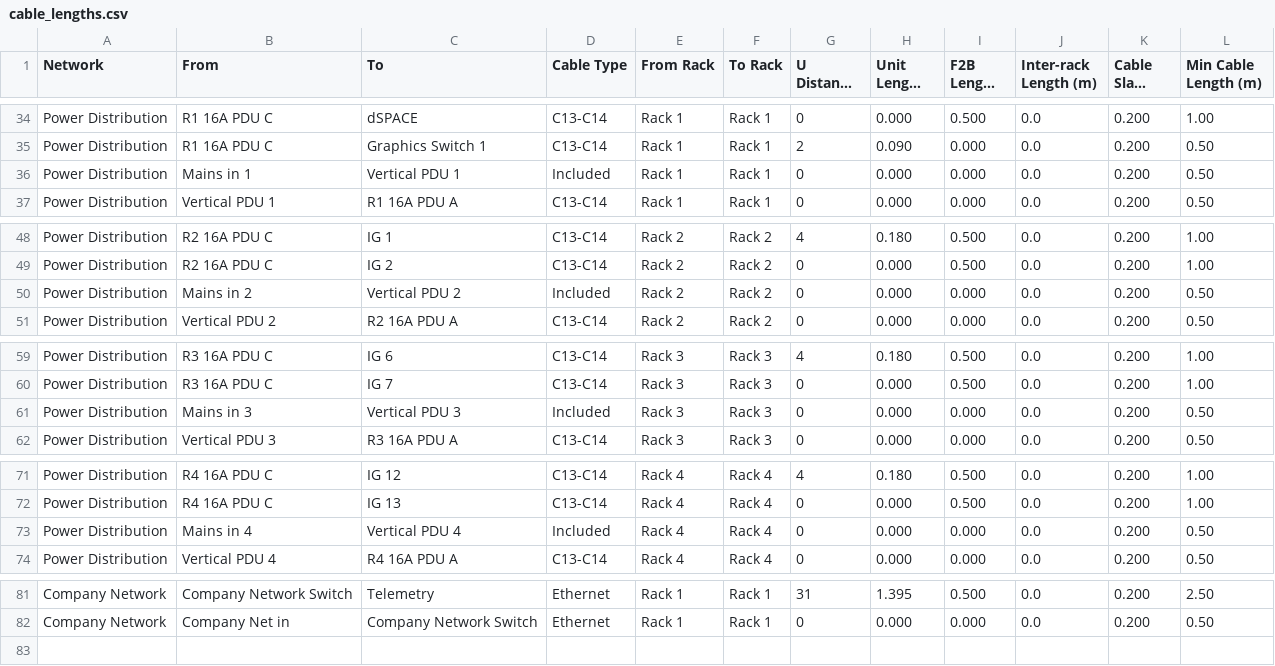
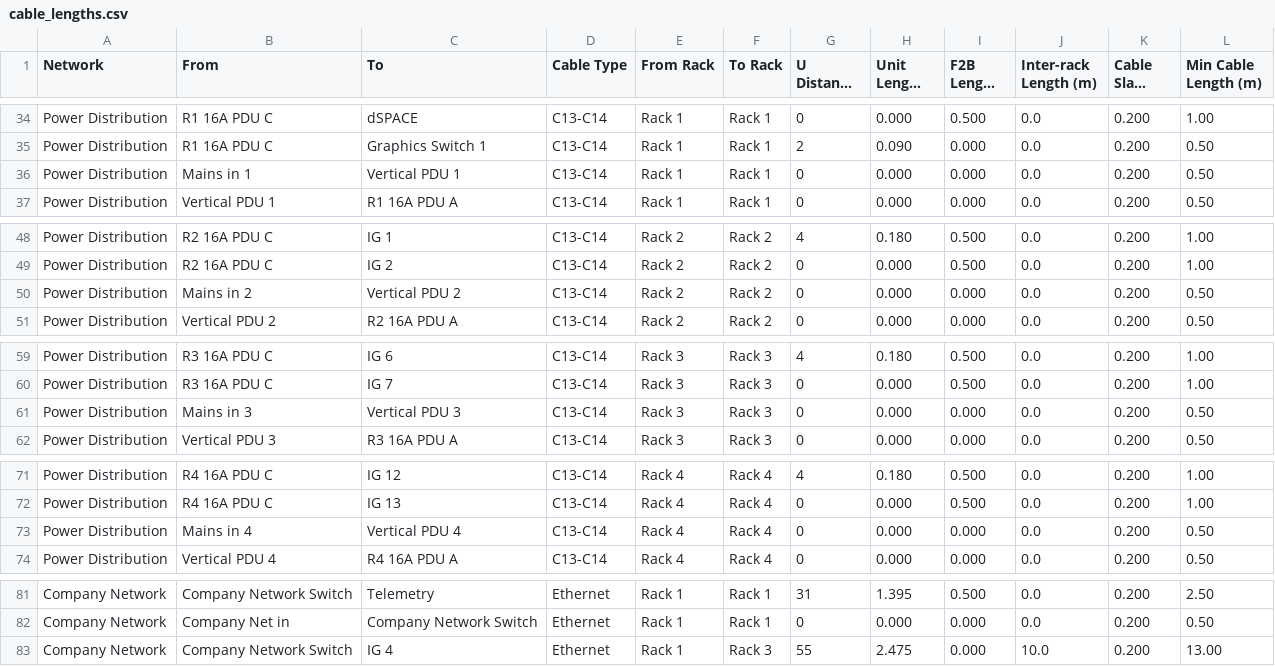
Before and after one commit to BenjiPestell/rack-diagram-demo, a CSV file: output/cable_lengths.csv, drawn as a sheet; only a part is shown, gaps mark what is left out; long unchanged cells end in ….

```diff
--- a/output/cable_lengths.csv
+++ b/output/cable_lengths.csv
@@ -35,3 +35,3 @@ Power Distribution,R1 16A PDU C,dSPACE,C13-C14,Rack 1,Rack 1,0,0.000,0.500,0.0,0
 Power Distribution,R1 16A PDU C,Graphics Switch 1,C13-C14,Rack 1,Rack 1,2,0.090,0.000,0.0,0.200,0.50
-Power Distribution,Mains in 1,Vertical PDU 1,Included,Rack 1,Rack 1,0,0.000,0.000,0.0,0.200,0.50
+Power Distribution,Mains in 1,Vertical PDU 1,C13-C14,Rack 1,Rack 1,0,0.000,0.000,0.0,0.200,0.50
 Power Distribution,Vertical PDU 1,R1 16A PDU A,C13-C14,Rack 1,Rack 1,0,0.000,0.000,0.0,0.200,0.50
@@ -49,3 +49,3 @@ Power Distribution,R2 16A PDU C,IG 1,C13-C14,Rack 2,Rack 2,4,0.180,0.500,0.0,0.2
 Power Distribution,R2 16A PDU C,IG 2,C13-C14,Rack 2,Rack 2,0,0.000,0.500,0.0,0.200,1.00
-Power Distribution,Mains in 2,Vertical PDU 2,Included,Rack 2,Rack 2,0,0.000,0.000,0.0,0.200,0.50
+Power Distribution,Mains in 2,Vertical PDU 2,C13-C14,Rack 2,Rack 2,0,0.000,0.000,0.0,0.200,0.50
 Power Distribution,Vertical PDU 2,R2 16A PDU A,C13-C14,Rack 2,Rack 2,0,0.000,0.000,0.0,0.200,0.50
@@ -60,3 +60,3 @@ Power Distribution,R3 16A PDU C,IG 6,C13-C14,Rack 3,Rack 3,4,0.180,0.500,0.0,0.2
 Power Distribution,R3 16A PDU C,IG 7,C13-C14,Rack 3,Rack 3,0,0.000,0.500,0.0,0.200,1.00
-Power Distribution,Mains in 3,Vertical PDU 3,Included,Rack 3,Rack 3,0,0.000,0.000,0.0,0.200,0.50
+Power Distribution,Mains in 3,Vertical PDU 3,C13-C14,Rack 3,Rack 3,0,0.000,0.000,0.0,0.200,0.50
 Power Distribution,Vertical PDU 3,R3 16A PDU A,C13-C14,Rack 3,Rack 3,0,0.000,0.000,0.0,0.200,0.50
@@ -72,3 +72,3 @@ Power Distribution,R4 16A PDU C,IG 12,C13-C14,Rack 4,Rack 4,4,0.180,0.500,0.0,0.
 Power Distribution,R4 16A PDU C,IG 13,C13-C14,Rack 4,Rack 4,0,0.000,0.500,0.0,0.200,1.00
-Power Distribution,Mains in 4,Vertical PDU 4,Included,Rack 4,Rack 4,0,0.000,0.000,0.0,0.200,0.50
+Power Distribution,Mains in 4,Vertical PDU 4,C13-C14,Rack 4,Rack 4,0,0.000,0.000,0.0,0.200,0.50
 Power Distribution,Vertical PDU 4,R4 16A PDU A,C13-C14,Rack 4,Rack 4,0,0.000,0.000,0.0,0.200,0.50
@@ -82 +82,2 @@ Company Network,Company Network Switch,Telemetry,Ethernet,Rack 1,Rack 1,31,1.395
 Company Network,Company Net in,Company Network Switch,Ethernet,Rack 1,Rack 1,0,0.000,0.000,0.0,0.200,0.50
+Company Network,Company Network Switch,IG 4,Ethernet,Rack 1,Rack 3,55,2.475,0.000,10.0,0.200,13.00
```
Also changed, not shown: 6 other files.
